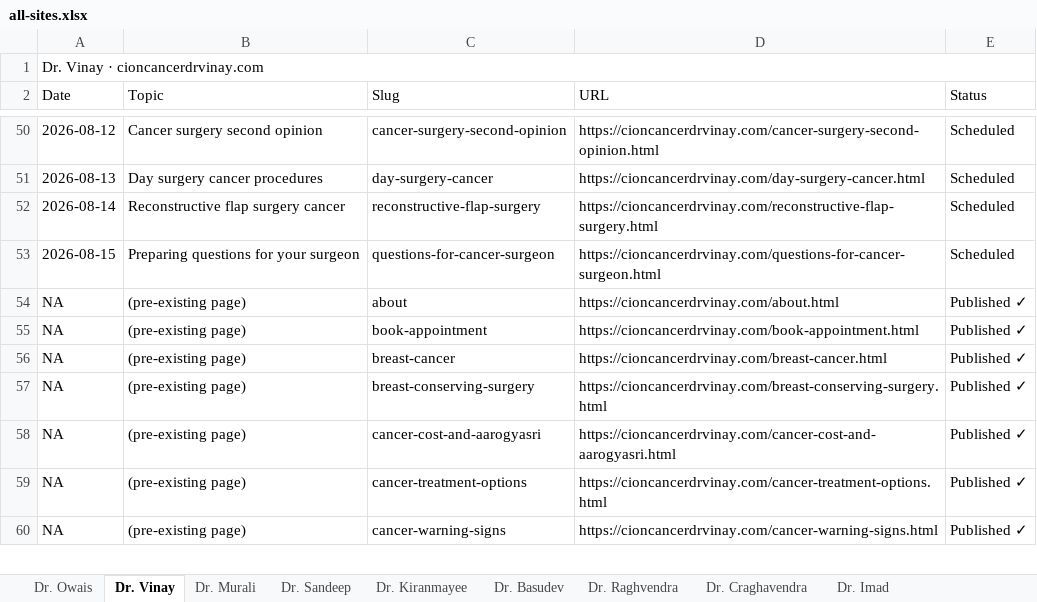
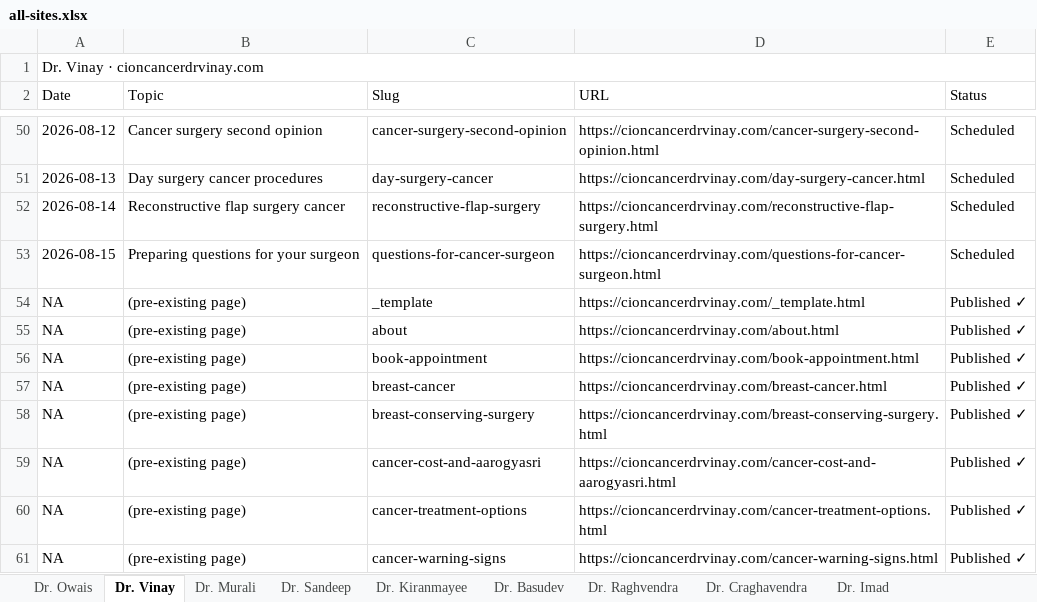
Before and after one commit to cioncancerdoctors/cion-all-sites, an Excel workbook: trackers/all-sites.xlsx, sheet Dr. Vinay, drawn as a sheet; only a part is shown, gaps mark what is left out; values as stored, in another font and other column widths than the file's, no cell formats; the diff names each change by its address in the sheet, - before the commit and + after, or states it on an @@ line.

```diff
--- a/trackers/all-sites.xlsx (sheet Dr. Vinay)
+++ b/trackers/all-sites.xlsx (sheet Dr. Vinay)
+row 54: NA | (pre-existing page) | _template | https://cioncancerdrvinay.com/_template.html | Published ✓
```
Also changed, not shown: sheet Dr. Owais, sheet Dr. Basudev, sheet Dr. Sandeep, sheet Dr. Murali, sheet Dr. Kiranmayee, sheet Dr. Raghvendra, 1 more sheet, cell formats, 2 other files.
